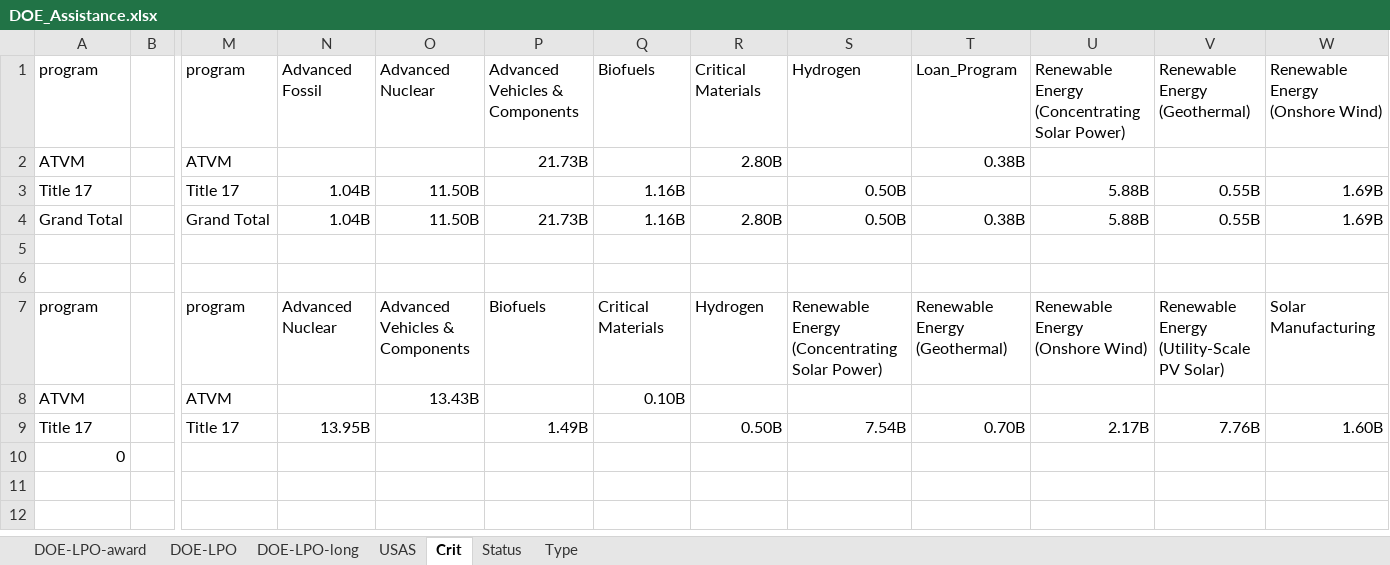
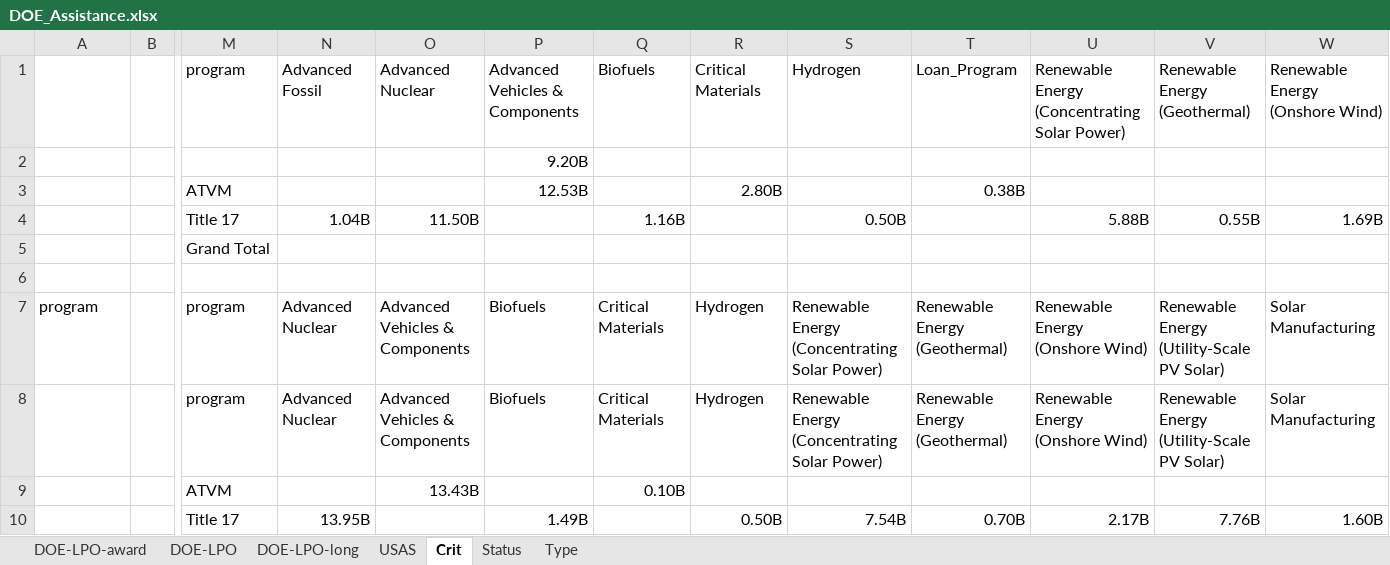
Before and after one commit to CSISdefense/Vendor, an Excel workbook: Output/Assistance/DOE/DOE_Assistance.xlsx, sheet Crit, drawn as a sheet; only a part is shown, gaps mark what is left out; values as stored, in another font and other column widths than the file's, no borders; removed rows and columns are numbered as before the commit, all else as after; rows hold the shown columns only; the diff names each change by its address in the sheet, - before the commit and + after, or states it on an @@ line.

Commit message:
Working in titles.

```diff
--- a/Output/Assistance/DOE/DOE_Assistance.xlsx (sheet Crit)
+++ b/Output/Assistance/DOE/DOE_Assistance.xlsx (sheet Crit)
-A1: program
+A1: (empty)
+row 2:  |  |  |  |  | 9.20B
-A3: ATVM
+A3: (empty)
-P3: 21.73B
+P3: 12.53B
-A4: Title 17
+A4: (empty)
-row 4: Grand Total |  | Grand Total | 1.04B | 11.50B | 21.73B | 1.16B | 2.80B | 0.50B | 0.38B | 5.88B | 0.55B | 1.69B
-M5: (empty)
+M5: Grand Total
+row 8:  |  | program | Advanced Nuclear | Advanced Vehicles & Components | Biofuels | Critical Materials | Hydrogen | Renewable Energy (Concentrating Solar Power) | Renewable Energy (Geothermal) | Renewable Energy (Onshore Wind) | Renewable Energy (Utility-Scale PV Solar) | Solar Manufacturing
-A9: ATVM
+A9: (empty)
-A10: Title 17
+A10: (empty)
-row 10: 0
```
Also changed, not shown: sheet DOE-LPO-long, sheet DOE-LPO, sheet Status, sheet Type, formulas that keep their value, Output/Assistance/DFC/DFC_Assistance.xlsx, Output/Assistance/EXIM/EXIM_Assistance.xlsx, 35 other files.
